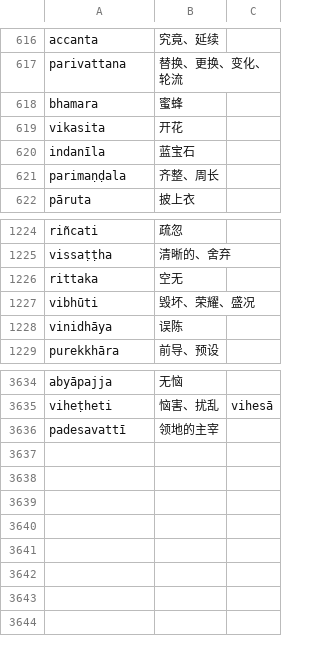
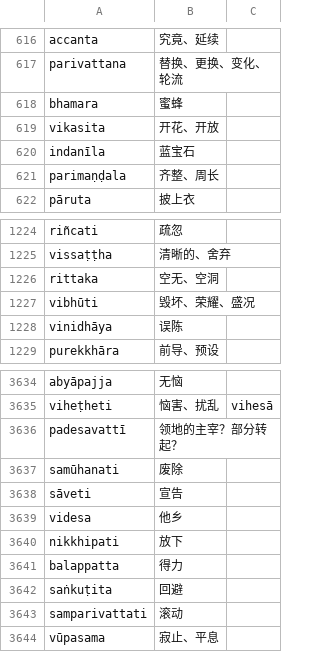
Before and after one commit to jhintr/nirutti, a CSV file: pada.csv, drawn as a sheet; only a part is shown, gaps mark what is left out.

Commit message:
update dict

```diff
--- a/pada.csv
+++ b/pada.csv
@@ -618,3 +618,3 @@ parivattana,替换、更换、变化、轮流,
 bhamara,蜜蜂,
-vikasita,开花,
+vikasita,开花、开放,
 indanīla,蓝宝石,
@@ -1225,3 +1225,3 @@ riñcati,疏忽,
 vissaṭṭha,清晰的、舍弃,
-rittaka,空无,
+rittaka,空无、空洞,
 vibhūti,毁坏、荣耀、盛况,
@@ -3635,2 +3635,10 @@ abyāpajja,无恼,
 viheṭheti,恼害、扰乱,vihesā
-padesavattī,领地的主宰,
+padesavattī,领地的主宰？部分转起？,
+samūhanati,废除,
+sāveti,宣告,
+videsa,他乡,
+nikkhipati,放下,
+balappatta,得力,
+saṅkuṭita,回避,
+samparivattati,滚动,
+vūpasama,寂止、平息,
```
